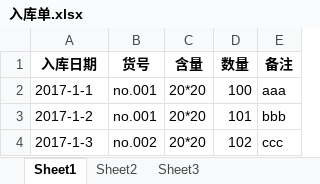
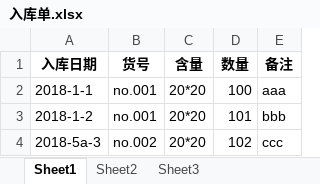
Before and after one commit to HaidaChen/IMShh_Final, an Excel workbook: src/main/webapp/templaters/入库单.xlsx, sheet Sheet1, drawn as a sheet; values as stored, in another font and other column widths than the file's, no borders; the diff names each change by its address in the sheet, - before the commit and + after, or states it on an @@ line.

```diff
--- a/src/main/webapp/templaters/入库单.xlsx (sheet Sheet1)
+++ b/src/main/webapp/templaters/入库单.xlsx (sheet Sheet1)
-A2 (入库日期): 2017-1-1
+A2 (入库日期): 2018-1-1
-A3 (入库日期): 2017-1-2
+A3 (入库日期): 2018-1-2
-A4 (入库日期): 2017-1-3
+A4 (入库日期): 2018-5a-3
```
Also changed, not shown: 9 other files.
